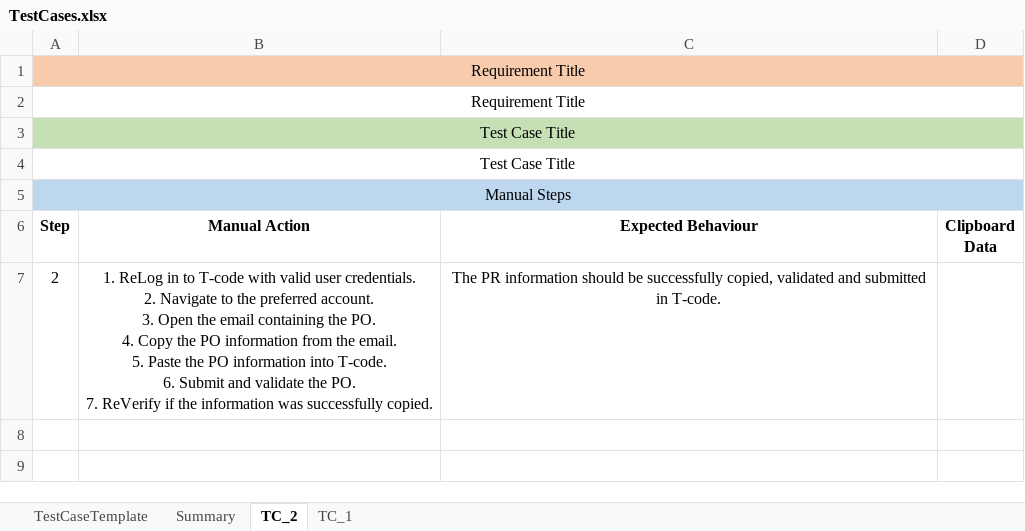
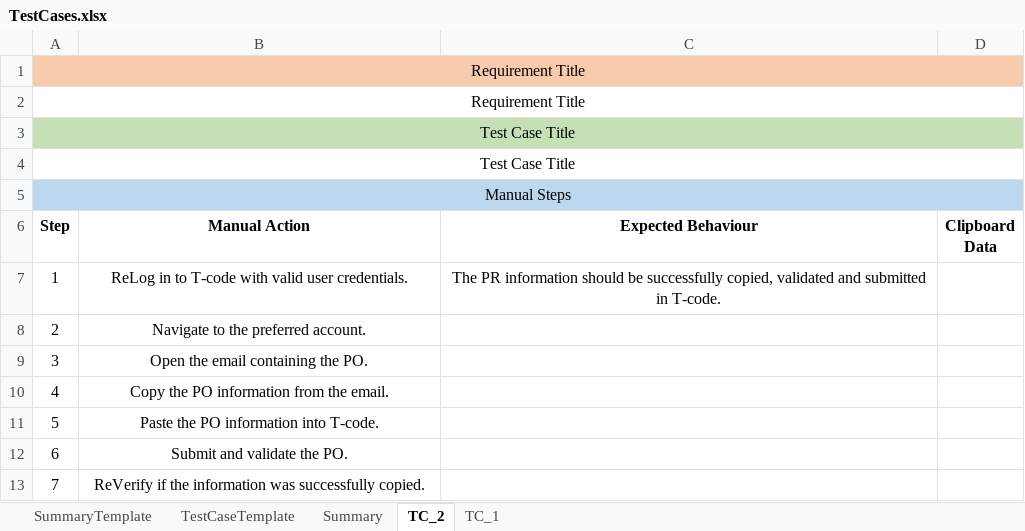
Before and after one commit to ashrayahd/automatedtestcasegeneration, an Excel workbook: Input/TestCases.xlsx, sheet TC_2, drawn as a sheet; values as stored, in another font and other column widths than the file's, no borders; addresses are those after the commit; ↵ is a line break in a cell; the diff names each change by its address in the sheet, - before the commit and + after, or states it on an @@ line.

Commit message:
Completed Overall Test case generation using response from OpenAI

```diff
--- a/Input/TestCases.xlsx (sheet TC_2)
+++ b/Input/TestCases.xlsx (sheet TC_2)
+sheet tab: SummaryTemplate
+row 7: 1 | ReLog in to T-code with valid user credentials. | The PR information should be successfully copied, validated and submitted in T-code.
-B8 (Manual Action): 1. ReLog in to T-code with valid user credentials. ↵ 2. Navigate to the preferred account. ↵ 3. Open the email containing the PO. ↵ 4. Copy the PO information from the email. ↵ 5. Paste the PO information into T-code. ↵ 6. Submit and validate the PO. ↵ 7. ReVerify if the information was successfully copied.
+B8 (Manual Action): Navigate to the preferred account.
-C8 (Expected Behaviour): The PR information should be successfully copied, validated and submitted in T-code.
+C8 (Expected Behaviour): (empty)
+row 9: 3 | Open the email containing the PO.
+row 10: 4 | Copy the PO information from the email.
+row 11: 5 | Paste the PO information into T-code.
+row 12: 6 | Submit and validate the PO.
+row 13: 7 | ReVerify if the information was successfully copied.
```
Also changed, not shown: sheet TC_1, sheet Summary, 1 other file.
